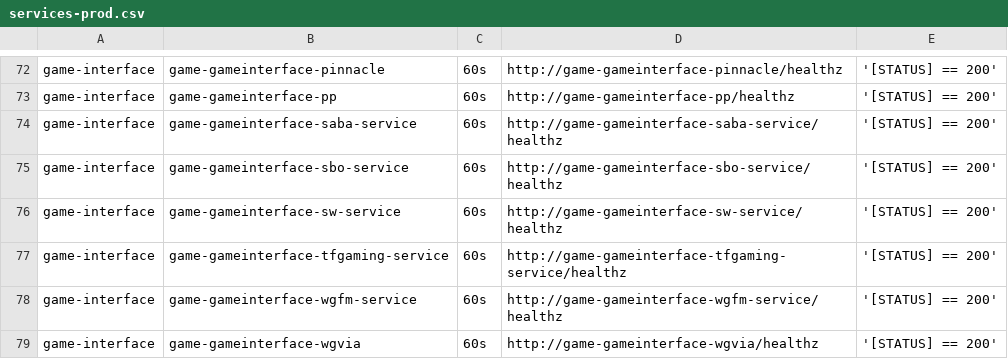
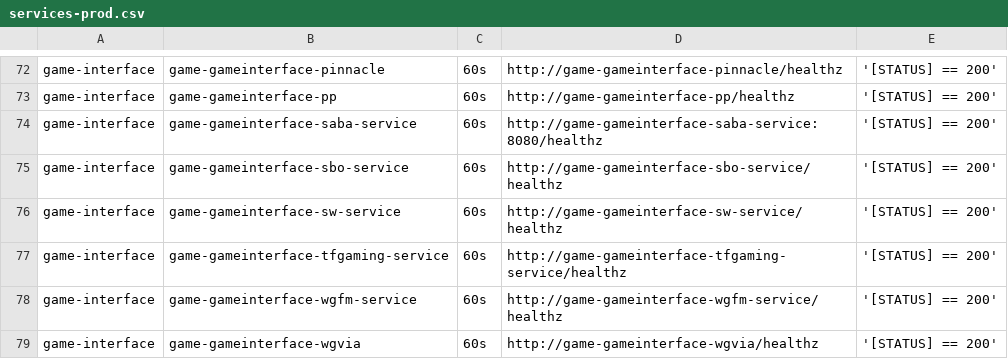
Before and after one commit to starixvn/tgs_rayprosoft_tgs.healthchecks.gatus, a CSV file: services/services-prod.csv, drawn as a sheet; only a part is shown, gaps mark what is left out.

Commit message:
game-gameinterface-saba-service

```diff
--- a/services/services-prod.csv
+++ b/services/services-prod.csv
@@ -73,3 +73,3 @@ game-interface,game-gameinterface-pinnacle,60s,http://game-gameinterface-pinnacl
 game-interface,game-gameinterface-pp,60s,http://game-gameinterface-pp/healthz,'[STATUS] == 200'
-game-interface,game-gameinterface-saba-service,60s,http://game-gameinterface-saba-service/healthz,'[STATUS] == 200'
+game-interface,game-gameinterface-saba-service,60s,http://game-gameinterface-saba-service:8080/healthz,'[STATUS] == 200'
 game-interface,game-gameinterface-sbo-service,60s,http://game-gameinterface-sbo-service/healthz,'[STATUS] == 200'
```
